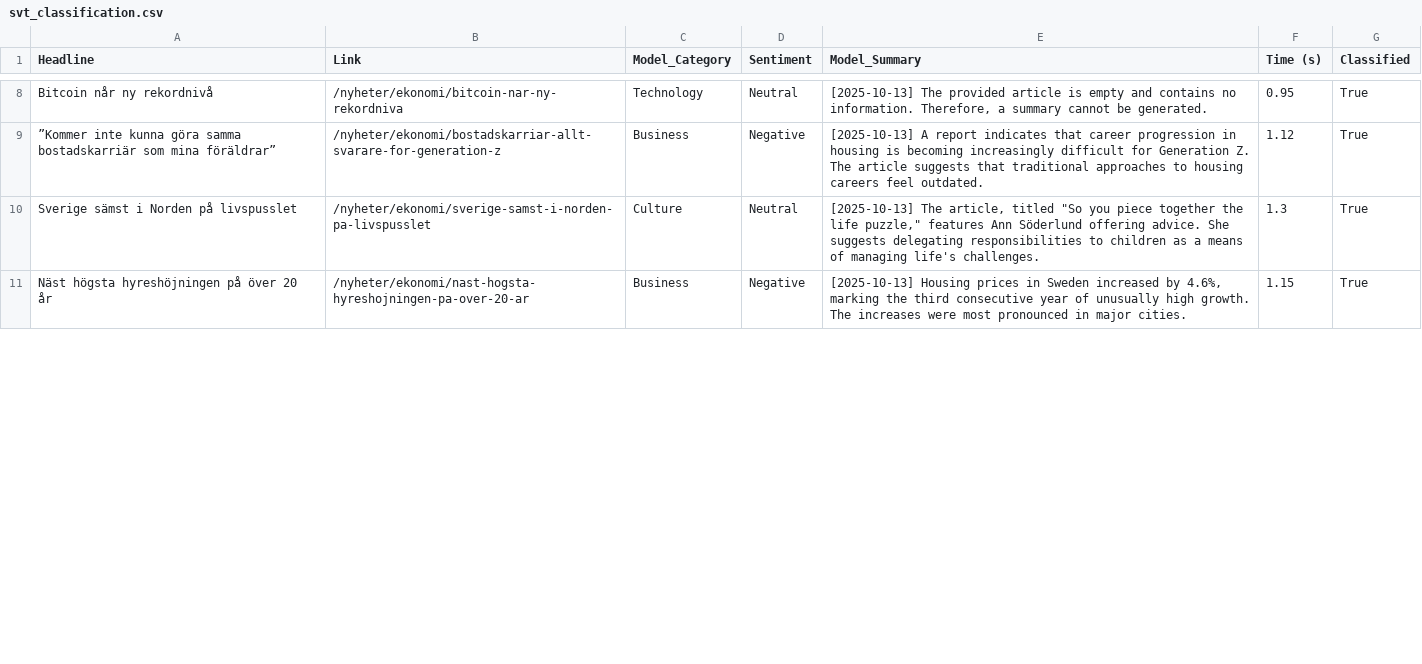
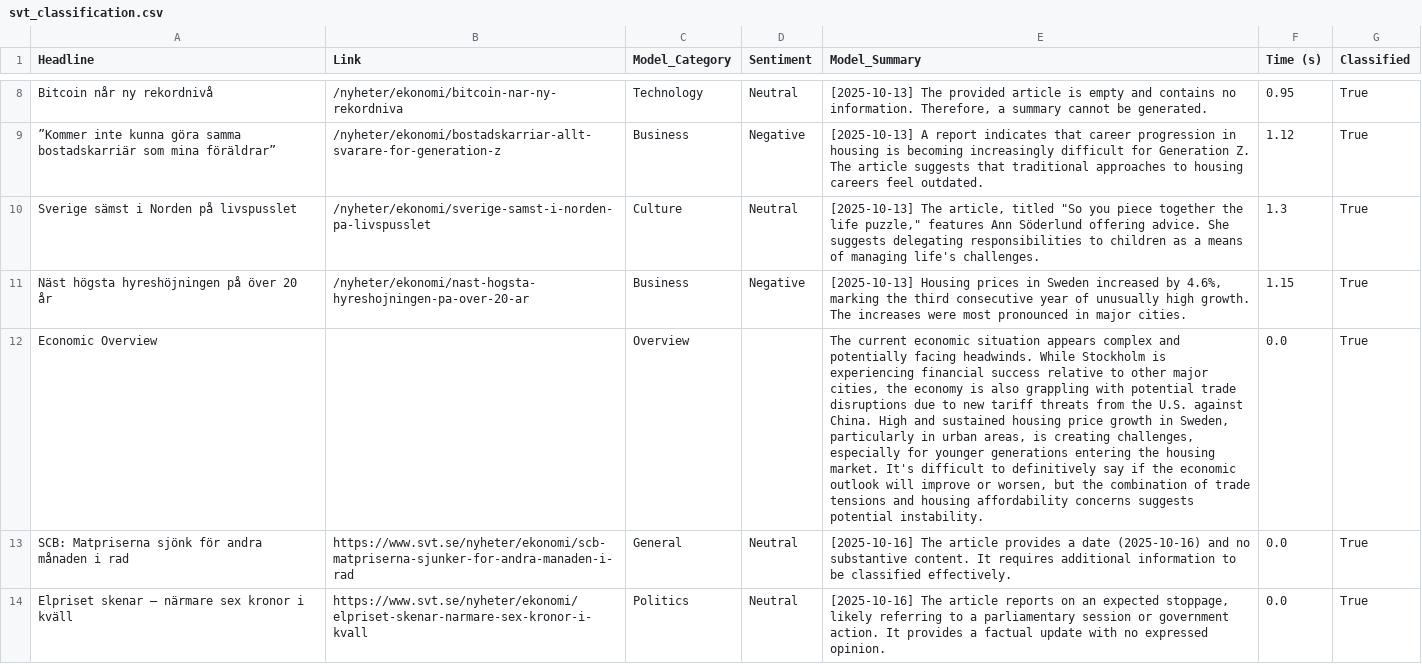
Before and after one commit to Hoboslim/EconomiScraperProject, a CSV file: ClassificationResults/svt_classification.csv, drawn as a sheet; only a part is shown, gaps mark what is left out; the diff covers the shown part only; the diff names each change by its address in the sheet, - before the commit and + after, or states it on an @@ line.

```diff
--- a/ClassificationResults/svt_classification.csv
+++ b/ClassificationResults/svt_classification.csv
+row 12: Economic Overview |  | Overview |  | The current economic situation appears complex and potentially facing headwinds. While Stockholm is experiencing financial success relative to other major cities, the economy is also grappling with potential trade disruptions due to new tariff threats from the U.S. against China. High and sustained housing price growth in Sweden, particularly in urban areas, is creating challenges, especially for younger generations entering the housing market. It's difficult to definitively say if the economic outlook will improve or worsen, but the combination of trade tensions and housing affordability concerns suggests potential instability. | 0.0 | True
+row 13: SCB: Matpriserna sjönk för andra månaden i rad | https://www.svt.se/nyheter/ekonomi/scb-matpriserna-sjunker-for-andra-manaden-i-rad | General | Neutral | [2025-10-16] The article provides a date (2025-10-16) and no substantive content. It requires additional information to be classified effectively. | 0.0 | True
+row 14: Elpriset skenar – närmare sex kronor i kväll | https://www.svt.se/nyheter/ekonomi/elpriset-skenar-narmare-sex-kronor-i-kvall | Politics | Neutral | [2025-10-16] The article reports on an expected stoppage, likely referring to a parliamentary session or government action. It provides a factual update with no expressed opinion. | 0.0 | True
```
Also changed, not shown: 8 added rows and 1 edited cell elsewhere in this file, Articles/investing_articles.csv, Articles/marketwatch_articles.csv, 52 other files.
